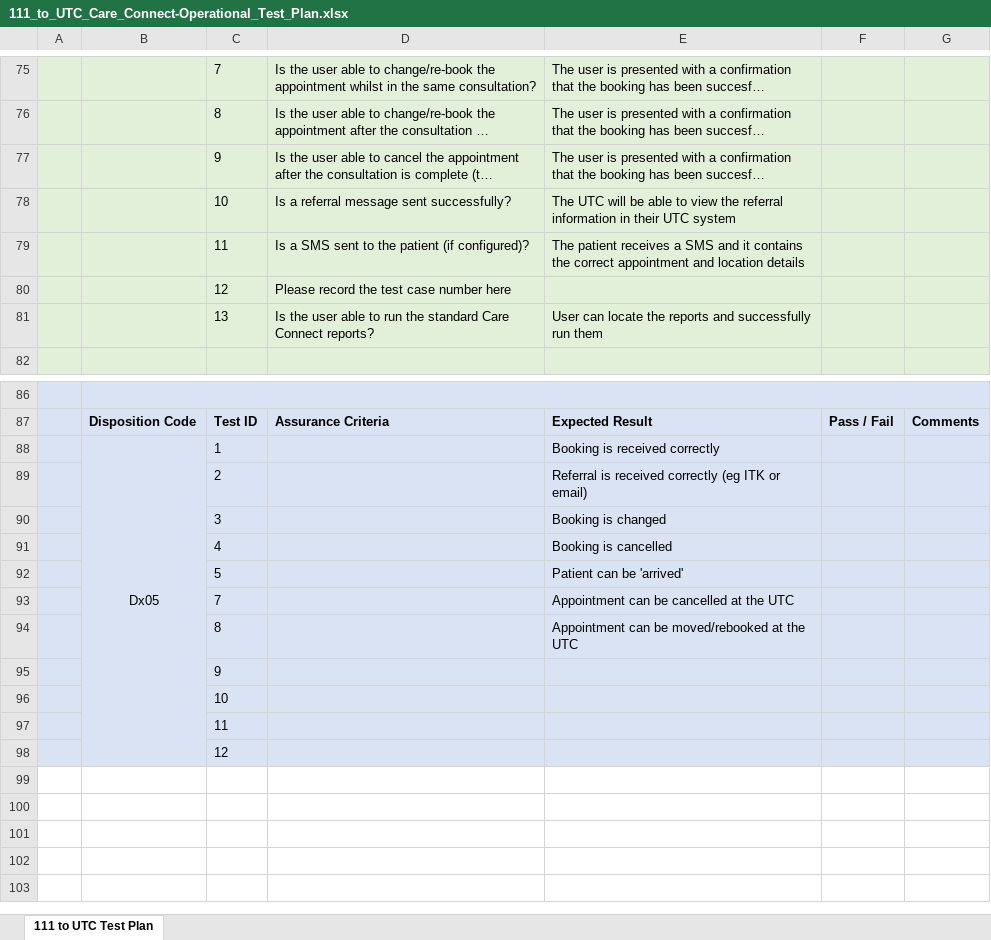
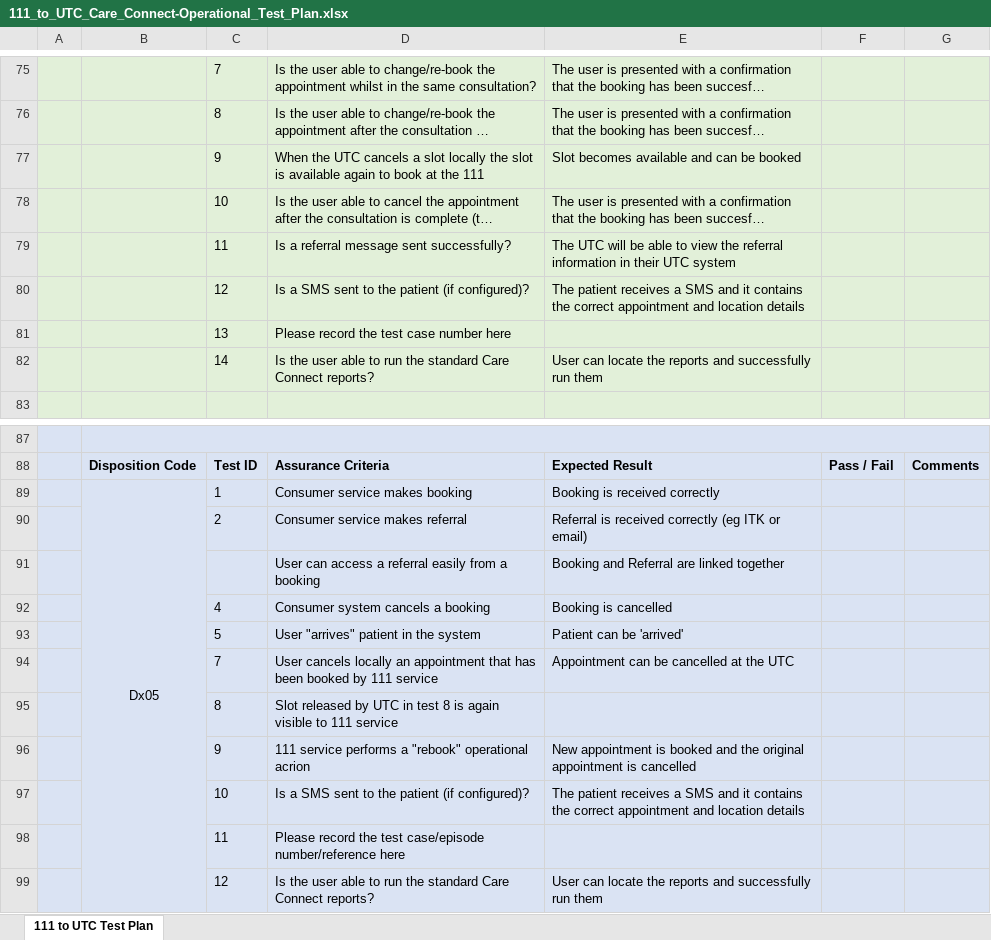
Before and after one commit to nhsd-a2si/docs-uec-appts, an Excel workbook: _pages/deployment/toolkit/files/111_to_UTC_Care_Connect-Operational_Test_Plan.xlsx, sheet 111 to UTC Test Plan, drawn as a sheet; only a part is shown, gaps mark what is left out; long unchanged cells end in …; values as stored, in another font and other column widths than the file's, no borders; charts and pictures not drawn; removed rows and columns are numbered as before the commit, all else as after; the diff covers the shown part only; the diff names each change by its address in the sheet, - before the commit and + after, or states it on an @@ line.

Commit message:
Add files via upload

```diff
--- a/_pages/deployment/toolkit/files/111_to_UTC_Care_Connect-Operational_Test_Plan.xlsx (sheet 111 to UTC Test Plan)
+++ b/_pages/deployment/toolkit/files/111_to_UTC_Care_Connect-Operational_Test_Plan.xlsx (sheet 111 to UTC Test Plan)
+row 77:  |  | 9 | When the UTC cancels a slot locally the slot is available again to book at the 111 | Slot becomes available and can be booked
-C78: 9
+C78: 10
-C79: 10
+C79: 11
-C80: 11
+C80: 12
-C81: 12
+C81: 13
-C82: 13
+C82: 14
-D89: (empty)
+D89: Consumer service makes booking
-D90: (empty)
+D90: Consumer service makes referral
-row 90:  |  | 3 |  | Booking is changed
+row 91:  |  |  | User can access a referral easily from a booking | Booking and Referral are linked together
-D92: (empty)
+D92: Consumer system cancels a booking
-D93: (empty)
+D93: User "arrives" patient in the system
-D94: (empty)
+D94: User cancels locally an appointment that has been booked by 111 service
-row 94:  |  | 8 |  | Appointment can be moved/rebooked at the UTC
-row 95:  |  | 9
-row 96:  |  | 10
-row 97:  |  | 11
-row 98:  |  | 12
+row 95:  |  | 8 | Slot released by UTC in test 8 is again visible to 111 service
+row 96:  |  | 9 | 111 service performs a "rebook" operational acrion | New appointment is booked and the original appointment is cancelled
+row 97:  |  | 10 | Is a SMS sent to the patient (if configured)? | The patient receives a SMS and it contains the correct appointment and location details
+row 98:  |  | 11 | Please record the test case/episode number/reference here
+row 99:  |  | 12 | Is the user able to run the standard Care Connect reports? | User can locate the reports and successfully run them
```
Also changed, not shown: 2 edited cells elsewhere in this sheet, charts or pictures.
